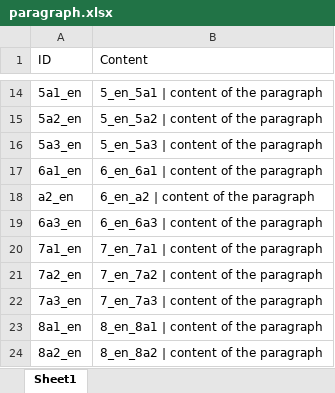
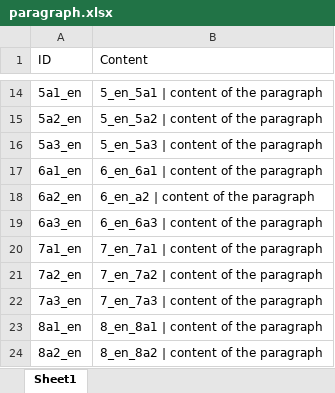
Before and after one commit to viktoriaszabo-sz/Group-4-customer-project-, an Excel workbook: project/paragraph.xlsx, sheet Sheet1, drawn as a sheet; only a part is shown, gaps mark what is left out; values as stored, in another font and other column widths than the file's, no borders; the diff names each change by its address in the sheet, - before the commit and + after, or states it on an @@ line.

Commit message:
paragraph excel file

```diff
--- a/project/paragraph.xlsx (sheet Sheet1)
+++ b/project/paragraph.xlsx (sheet Sheet1)
-A18 (ID): a2_en
+A18 (ID): 6a2_en
```
